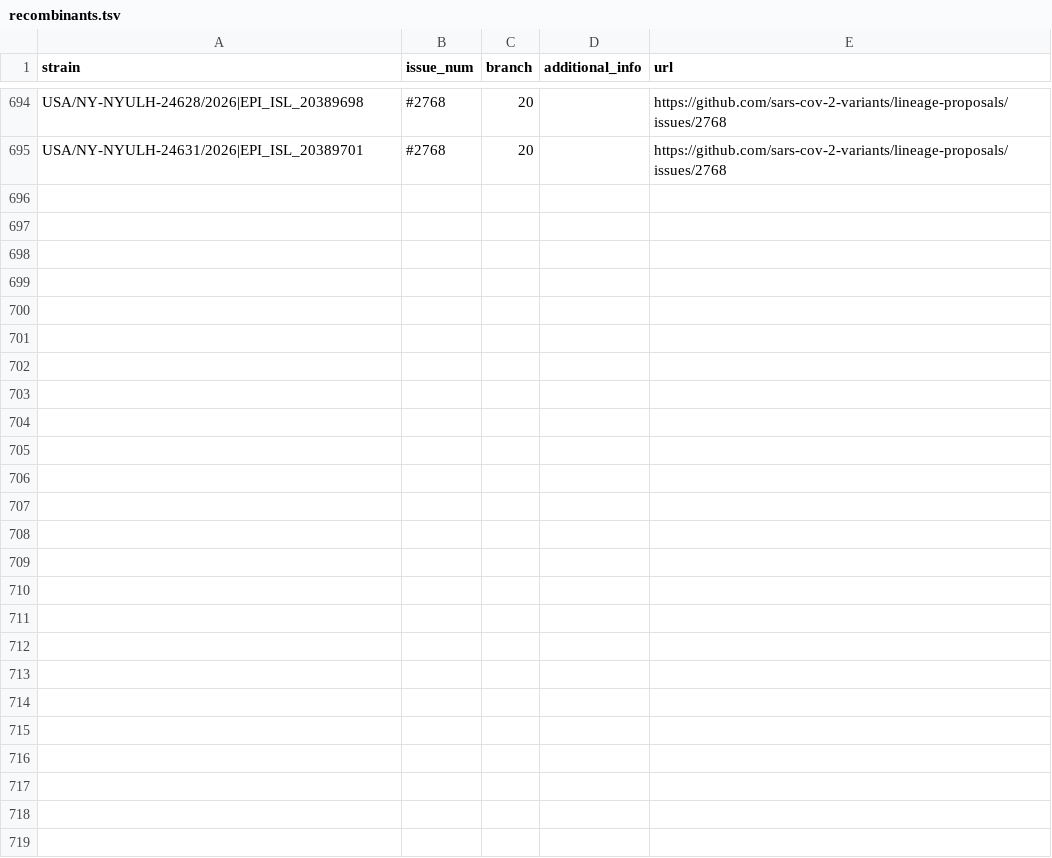
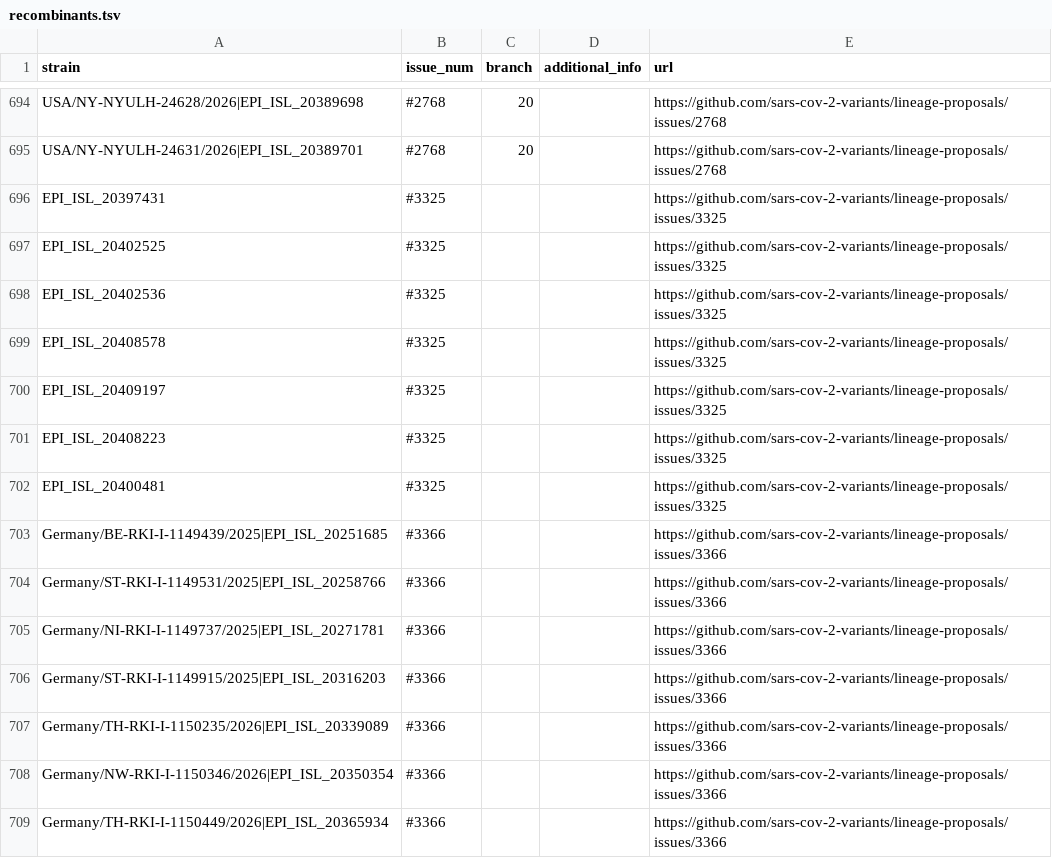
Before and after one commit to sars-cov-2-variants/lineage-proposals, a TSV file: recombinants.tsv, drawn as a sheet; only a part is shown, gaps mark what is left out; the diff names each change by its address in the sheet, - before the commit and + after, or states it on an @@ line.

```diff
--- a/recombinants.tsv
+++ b/recombinants.tsv
+row 696: EPI_ISL_20397431 | #3325 |  |  | https://github.com/sars-cov-2-variants/lineage-proposals/issues/3325
+row 697: EPI_ISL_20402525 | #3325 |  |  | https://github.com/sars-cov-2-variants/lineage-proposals/issues/3325
+row 698: EPI_ISL_20402536 | #3325 |  |  | https://github.com/sars-cov-2-variants/lineage-proposals/issues/3325
+row 699: EPI_ISL_20408578 | #3325 |  |  | https://github.com/sars-cov-2-variants/lineage-proposals/issues/3325
+row 700: EPI_ISL_20409197 | #3325 |  |  | https://github.com/sars-cov-2-variants/lineage-proposals/issues/3325
+row 701: EPI_ISL_20408223 | #3325 |  |  | https://github.com/sars-cov-2-variants/lineage-proposals/issues/3325
+row 702: EPI_ISL_20400481 | #3325 |  |  | https://github.com/sars-cov-2-variants/lineage-proposals/issues/3325
+row 703: Germany/BE-RKI-I-1149439/2025|EPI_ISL_20251685 | #3366 |  |  | https://github.com/sars-cov-2-variants/lineage-proposals/issues/3366
+row 704: Germany/ST-RKI-I-1149531/2025|EPI_ISL_20258766 | #3366 |  |  | https://github.com/sars-cov-2-variants/lineage-proposals/issues/3366
+row 705: Germany/NI-RKI-I-1149737/2025|EPI_ISL_20271781 | #3366 |  |  | https://github.com/sars-cov-2-variants/lineage-proposals/issues/3366
+row 706: Germany/ST-RKI-I-1149915/2025|EPI_ISL_20316203 | #3366 |  |  | https://github.com/sars-cov-2-variants/lineage-proposals/issues/3366
+row 707: Germany/TH-RKI-I-1150235/2026|EPI_ISL_20339089 | #3366 |  |  | https://github.com/sars-cov-2-variants/lineage-proposals/issues/3366
+row 708: Germany/NW-RKI-I-1150346/2026|EPI_ISL_20350354 | #3366 |  |  | https://github.com/sars-cov-2-variants/lineage-proposals/issues/3366
+row 709: Germany/TH-RKI-I-1150449/2026|EPI_ISL_20365934 | #3366 |  |  | https://github.com/sars-cov-2-variants/lineage-proposals/issues/3366
```
Also changed, not shown: 1 other file.
